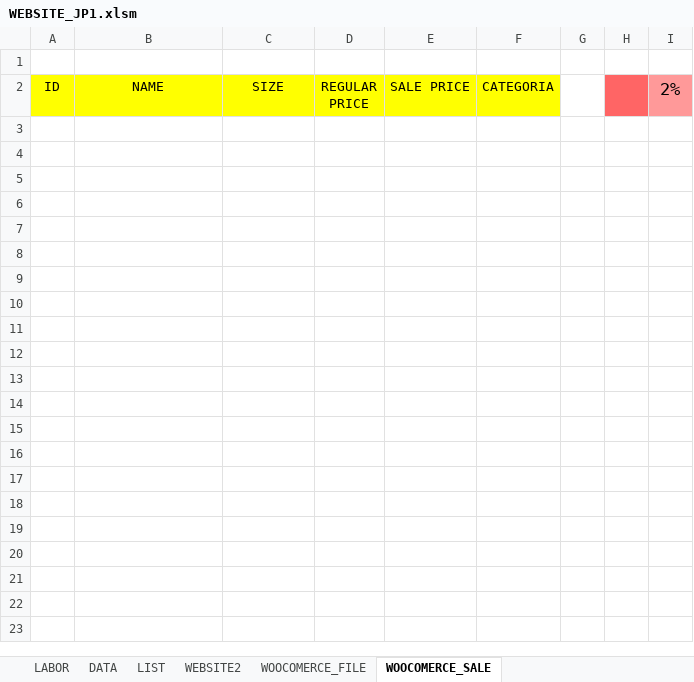
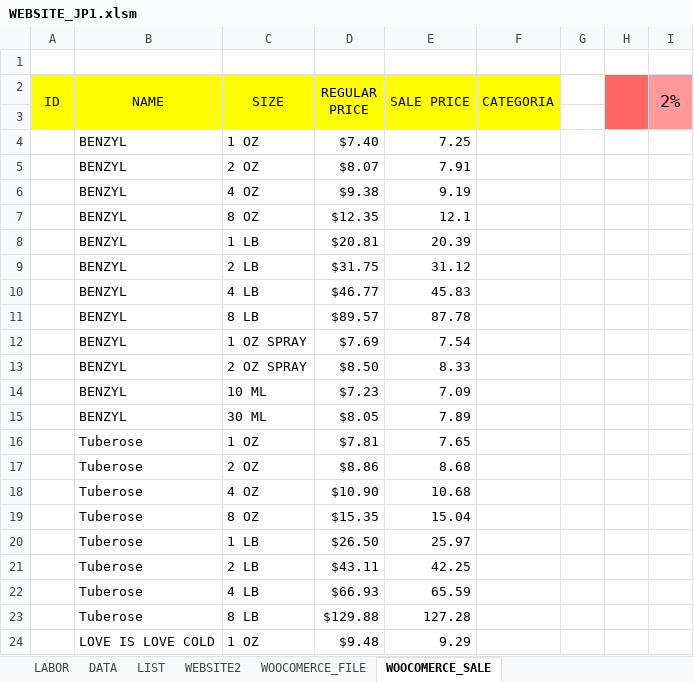
Before and after one commit to Juan1794/WebApp, an Excel workbook: excel/WEBSITE_JP1.xlsm, sheet WOOCOMERCE_SALE, drawn as a sheet; values as stored, in another font and other column widths than the file's, no borders; charts and pictures not drawn; the diff names each change by its address in the sheet, - before the commit and + after, or states it on an @@ line.

```diff
--- a/excel/WEBSITE_JP1.xlsm (sheet WOOCOMERCE_SALE)
+++ b/excel/WEBSITE_JP1.xlsm (sheet WOOCOMERCE_SALE)
+A2:A3 merged
+B2:B3 merged
+C2:C3 merged
+D2:D3 merged
+E2:E3 merged
+F2:F3 merged
+H2:H3 merged
+I2:I3 merged
+row 3: (empty)
+row 4:  | BENZYL | 1 OZ | $7.40 | 7.25
+row 5:  | BENZYL | 2 OZ | $8.07 | 7.91
+row 6:  | BENZYL | 4 OZ | $9.38 | 9.19
+row 7:  | BENZYL | 8 OZ | $12.35 | 12.1
+row 8:  | BENZYL | 1 LB | $20.81 | 20.39
+row 9:  | BENZYL | 2 LB | $31.75 | 31.12
+row 10:  | BENZYL | 4 LB | $46.77 | 45.83
+row 11:  | BENZYL | 8 LB | $89.57 | 87.78
+row 12:  | BENZYL | 1 OZ SPRAY | $7.69 | 7.54
+row 13:  | BENZYL | 2 OZ SPRAY | $8.50 | 8.33
+row 14:  | BENZYL | 10 ML | $7.23 | 7.09
+row 15:  | BENZYL | 30 ML | $8.05 | 7.89
+row 16:  | Tuberose | 1 OZ | $7.81 | 7.65
+row 17:  | Tuberose | 2 OZ | $8.86 | 8.68
+row 18:  | Tuberose | 4 OZ | $10.90 | 10.68
+row 19:  | Tuberose | 8 OZ | $15.35 | 15.04
+row 20:  | Tuberose | 1 LB | $26.50 | 25.97
+row 21:  | Tuberose | 2 LB | $43.11 | 42.25
+row 22:  | Tuberose | 4 LB | $66.93 | 65.59
+row 23:  | Tuberose | 8 LB | $129.88 | 127.28
+row 24:  | LOVE IS LOVE COLD | 1 OZ | $9.48 | 9.29
```
Also changed, not shown: sheet WOOCOMERCE_FILE, sheet WEBSITE2, sheet LABOR, sheet DATA, charts or pictures, 2 other files.
